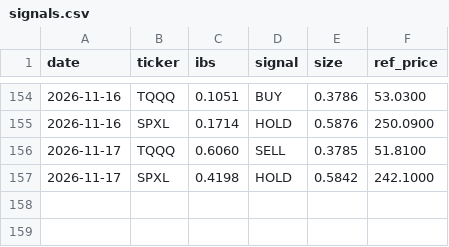
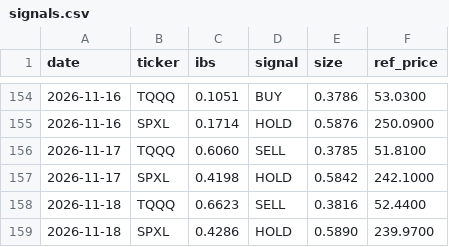
Before and after one commit to CazSyd/IBS-Strategy, a CSV file: data/signals.csv, drawn as a sheet; only a part is shown, gaps mark what is left out; the diff names each change by its address in the sheet, - before the commit and + after, or states it on an @@ line.

```diff
--- a/data/signals.csv
+++ b/data/signals.csv
+row 158: 2026-11-18 | TQQQ | 0.6623 | SELL | 0.3816 | 52.4400
+row 159: 2026-11-18 | SPXL | 0.4286 | HOLD | 0.5890 | 239.9700
```
Also changed, not shown: data/fills.csv.
